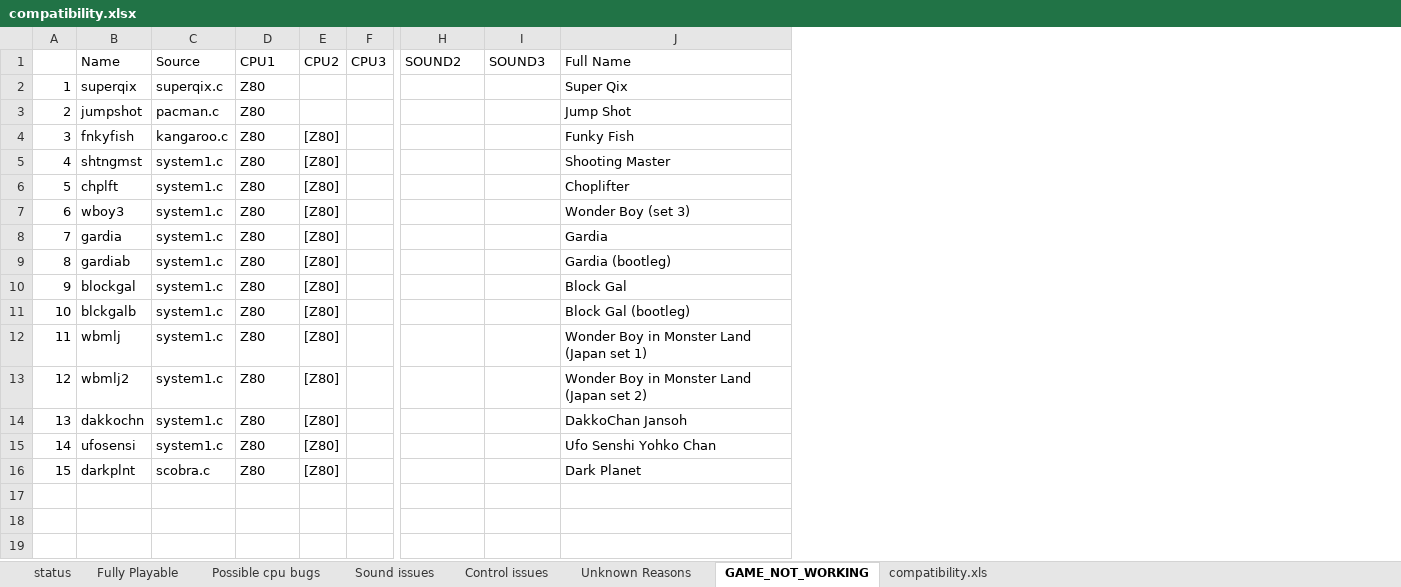
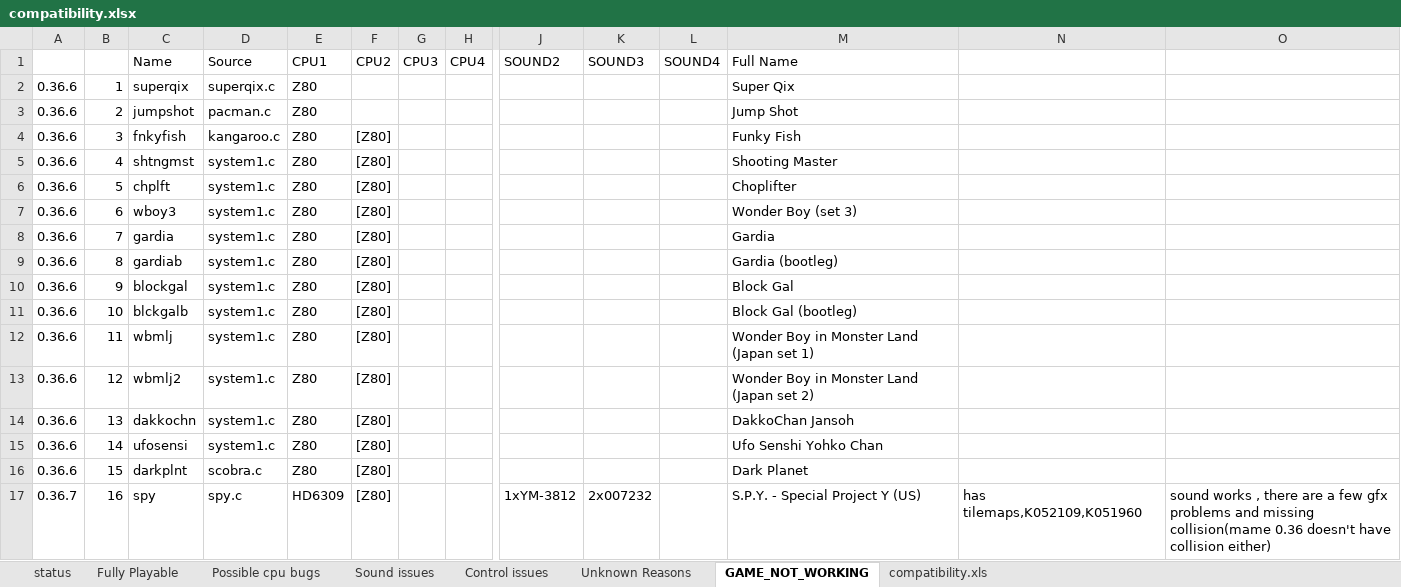
Before and after one commit to georgemoralis/arcadeflex, an Excel workbook: compatibility.xlsx, sheet GAME_NOT_WORKING, drawn as a sheet; only a part is shown, gaps mark what is left out; values as stored, in another font and other column widths than the file's, no borders; rows hold the shown columns only; the diff names each change by its address in the sheet, - before the commit and + after, or states it on an @@ line.

Commit message:
improvements to K007232 (that gave sound to spy and bottom9 driver however spy is not playable in mame 0.36 and bottom9 driver has issues with the konami videochips)

```diff
--- a/compatibility.xlsx (sheet GAME_NOT_WORKING)
+++ b/compatibility.xlsx (sheet GAME_NOT_WORKING)
+column A, rows 2-16: all 0.36.6
+column H, row 1: CPU4
+column L, row 1: SOUND4
+column N, empty
+column O, empty
+row 17: 0.36.7 | 16 | spy | spy.c | HD6309 | [Z80] |  |  | 1xYM-3812 | 2x007232 |  | S.P.Y. - Special Project Y (US) | has tilemaps,K052109,K051960 | sound works , there are a few gfx problems and missing collision(mame 0.36 doesn't have collision either)
```
Also changed, not shown: sheet compatibility.xls, sheet status, 7 other files.
